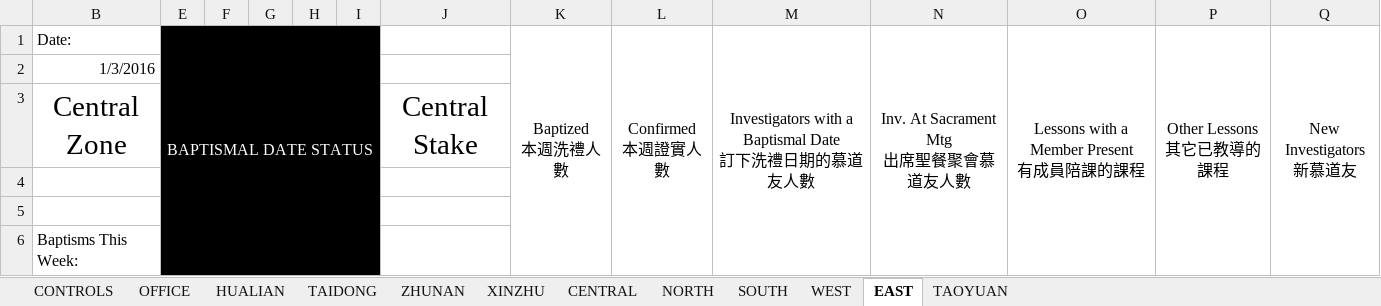
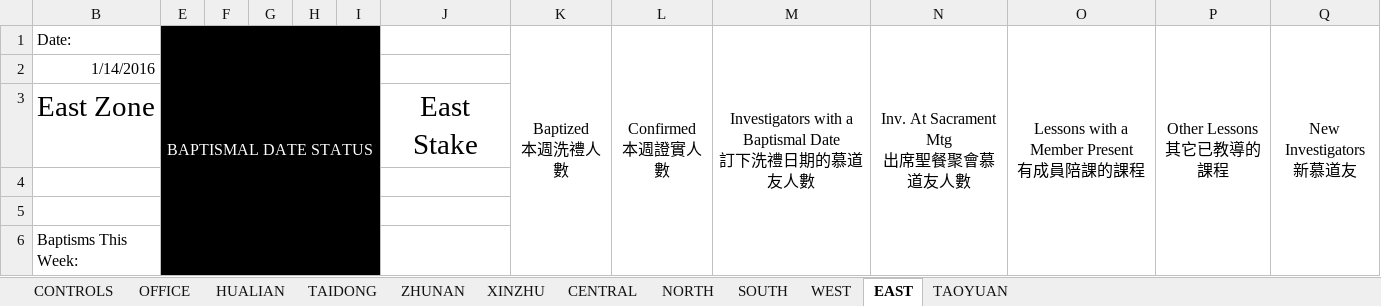
Before and after one commit to taiwantaipeimission/ARPS, an Excel workbook: report/Debug/report_sheet_new.xlsx, sheet EAST, drawn as a sheet; only a part is shown; values as stored, in another font and other column widths than the file's, no borders; conditional formats not drawn; removed rows and columns are numbered as before the commit, all else as after; rows hold the shown columns only; the diff names each change by its address in the sheet, - before the commit and + after, or states it on an @@ line.

```diff
--- a/report/Debug/report_sheet_new.xlsx (sheet EAST)
+++ b/report/Debug/report_sheet_new.xlsx (sheet EAST)
-B2: 1/3/2016
+B2: 1/14/2016
-row 3: Central Zone |  |  |  |  |  | Central Stake
+row 3: East Zone |  |  |  |  |  | East Stake
```
Also changed, not shown: sheet CENTRAL, sheet CONTROLS, sheet OFFICE, sheet NORTH, sheet HUALIAN, sheet TAIDONG, 5 more sheets, hidden cells, 10 other files.
